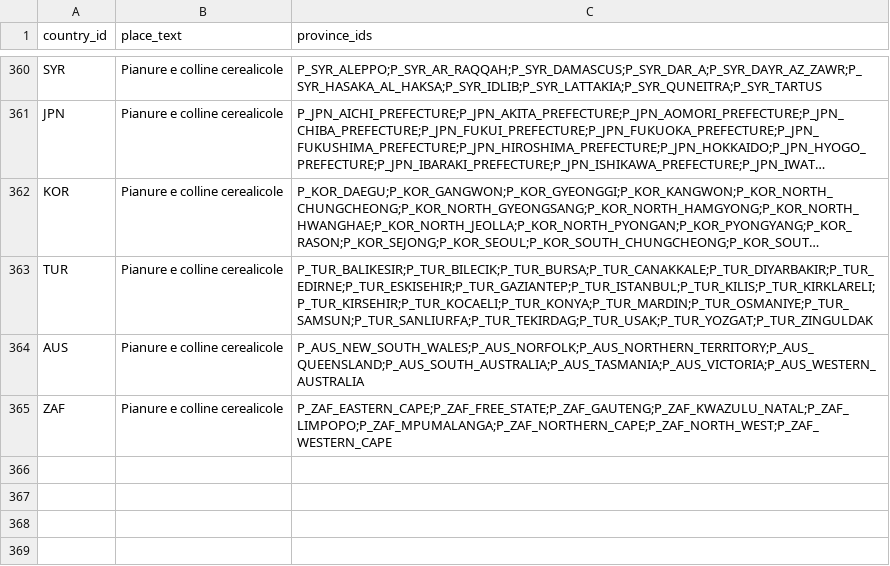
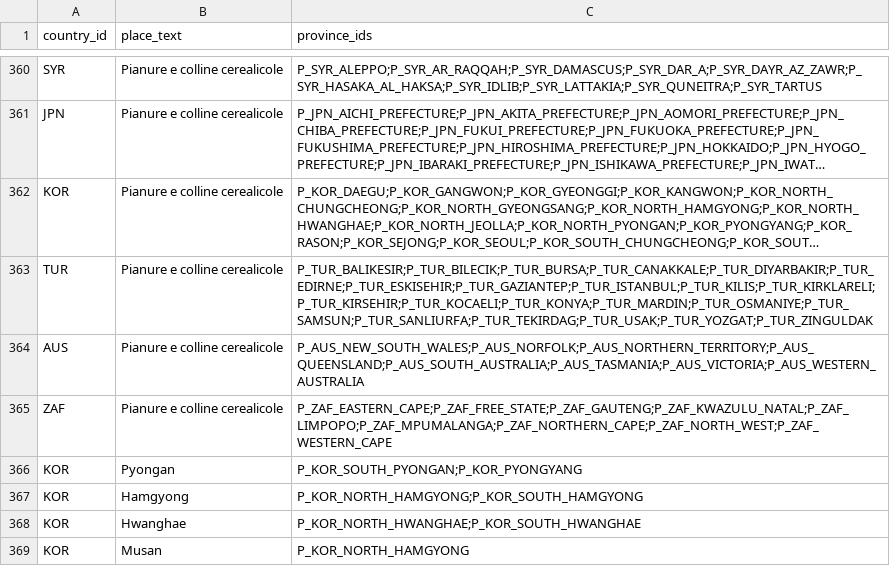
Before and after one commit to ilmiolocaleconme-cpu/grandstrategywwii, a CSV file: data/resources/place_provinces.csv, drawn as a sheet; only a part is shown, gaps mark what is left out; long unchanged cells end in ….

```diff
--- a/data/resources/place_provinces.csv
+++ b/data/resources/place_provinces.csv
@@ -365 +365,5 @@ AUS,Pianure e colline cerealicole,P_AUS_NEW_SOUTH_WALES;P_AUS_NORFOLK;P_AUS_NORT
 ZAF,Pianure e colline cerealicole,P_ZAF_EASTERN_CAPE;P_ZAF_FREE_STATE;P_ZAF_GAUTENG;P_ZAF_KWAZULU_NATAL;P_ZAF_LIMPOPO;P_ZAF_MPUMALANGA;P_ZAF_NORTHERN_CAPE;P_ZAF_NORTH_WEST;P_ZAF_WESTERN_CAPE
+KOR,Pyongan,P_KOR_SOUTH_PYONGAN;P_KOR_PYONGYANG
+KOR,Hamgyong,P_KOR_NORTH_HAMGYONG;P_KOR_SOUTH_HAMGYONG
+KOR,Hwanghae,P_KOR_NORTH_HWANGHAE;P_KOR_SOUTH_HWANGHAE
+KOR,Musan,P_KOR_NORTH_HAMGYONG
```
Also changed, not shown: data/resources/location_provinces.csv, data/resources/punteggi_output.csv, 15 other files.
